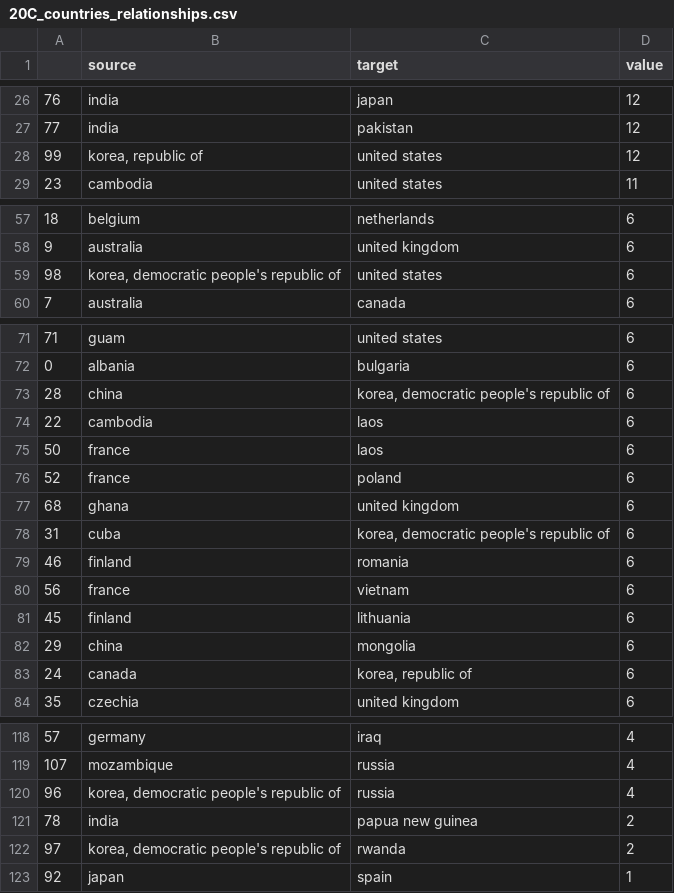
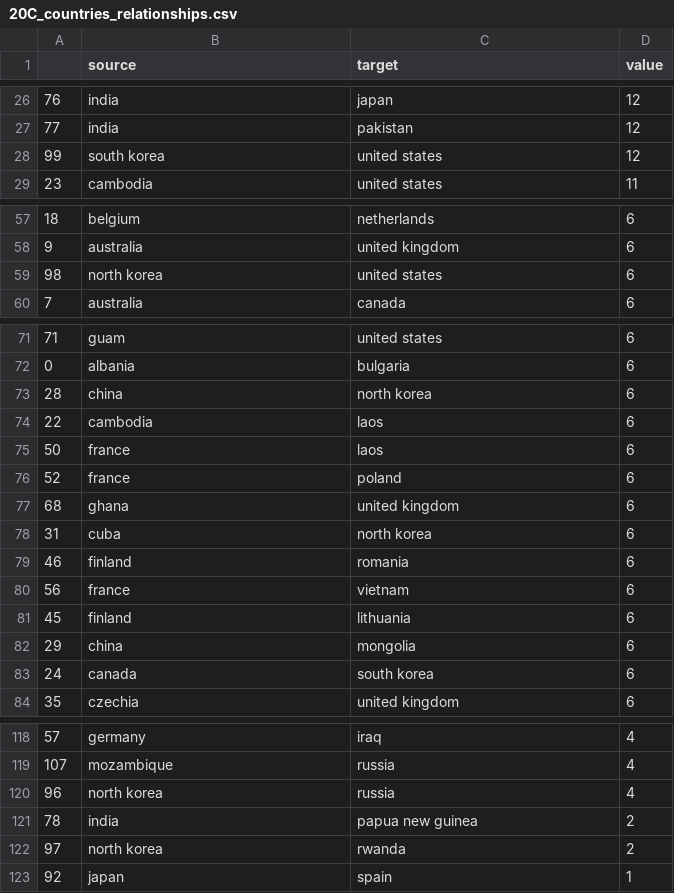
Before and after one commit to SeanKGitHub/20th-Century, a CSV file: 20C_countries_relationships.csv, drawn as a sheet; only a part is shown, gaps mark what is left out; the diff covers the shown part only.

```diff
--- a/20C_countries_relationships.csv
+++ b/20C_countries_relationships.csv
@@ -27,3 +27,3 @@
 77,india,pakistan,12
-99,"korea, republic of",united states,12
+99,south korea,united states,12
 23,cambodia,united states,11
@@ -58,3 +58,3 @@
 9,australia,united kingdom,6
-98,"korea, democratic people's republic of",united states,6
+98,north korea,united states,6
 7,australia,canada,6
@@ -72,3 +72,3 @@
 0,albania,bulgaria,6
-28,china,"korea, democratic people's republic of",6
+28,china,north korea,6
 22,cambodia,laos,6
@@ -77,3 +77,3 @@
 68,ghana,united kingdom,6
-31,cuba,"korea, democratic people's republic of",6
+31,cuba,north korea,6
 46,finland,romania,6
@@ -82,3 +82,3 @@
 29,china,mongolia,6
-24,canada,"korea, republic of",6
+24,canada,south korea,6
 35,czechia,united kingdom,6
@@ -119,5 +119,5 @@
 107,mozambique,russia,4
-96,"korea, democratic people's republic of",russia,4
+96,north korea,russia,4
 78,india,papua new guinea,2
-97,"korea, democratic people's republic of",rwanda,2
+97,north korea,rwanda,2
 92,japan,spain,1
```
Also changed, not shown: 1 edited cell elsewhere in this file, 9 other files.
